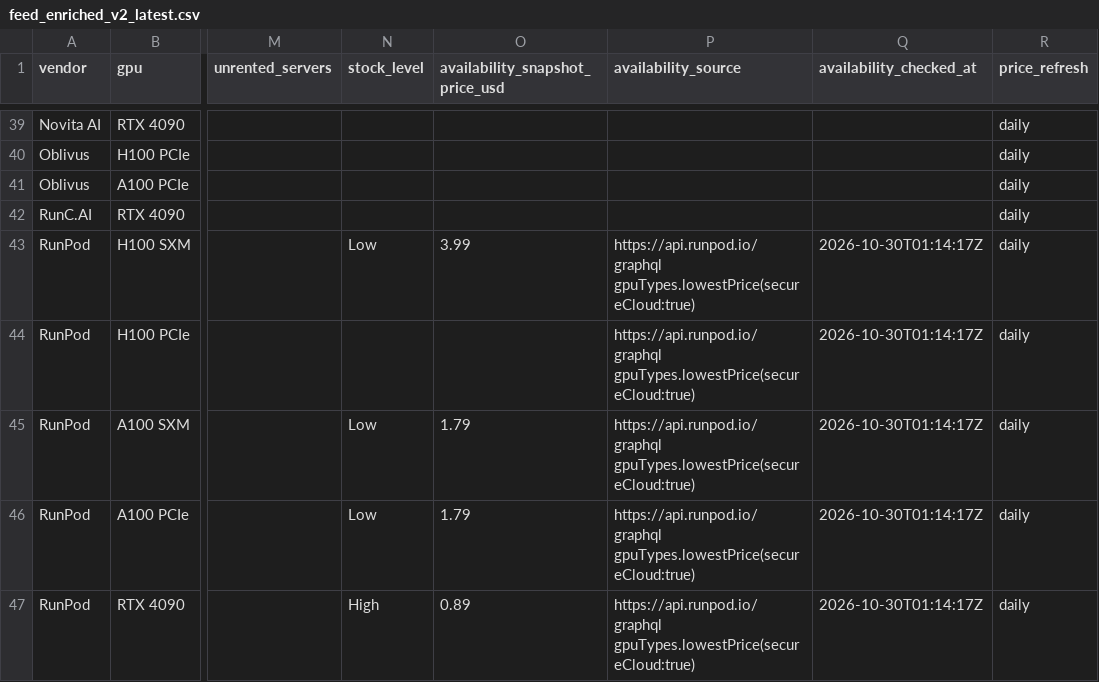
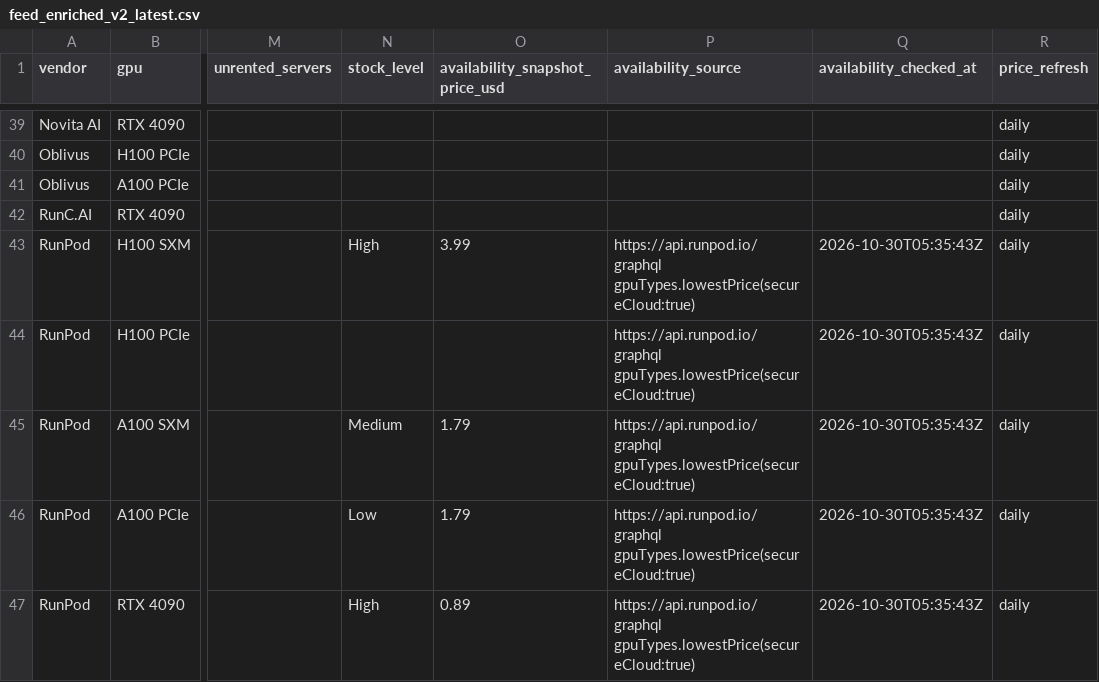
Before and after one commit to connormatthewdouglas/agent-work-stack-deals, a CSV file: latest/feed_enriched_v2_latest.csv, drawn as a sheet; only a part is shown, gaps mark what is left out; the diff covers the shown part only; the diff names each change by its address in the sheet, - before the commit and + after, or states it on an @@ line.

```diff
--- a/latest/feed_enriched_v2_latest.csv
+++ b/latest/feed_enriched_v2_latest.csv
-N43 (stock_level): Low
+N43 (stock_level): High
-Q43:Q47 (availability_checked_at): 2026-10-30T01:14:17Z
+Q43:Q47 (availability_checked_at): 2026-10-30T05:35:43Z
-N45 (stock_level): Low
+N45 (stock_level): Medium
```
Also changed, not shown: 31 edited cells elsewhere in this file, latest/availability_v2_latest.csv, 3 other files.
